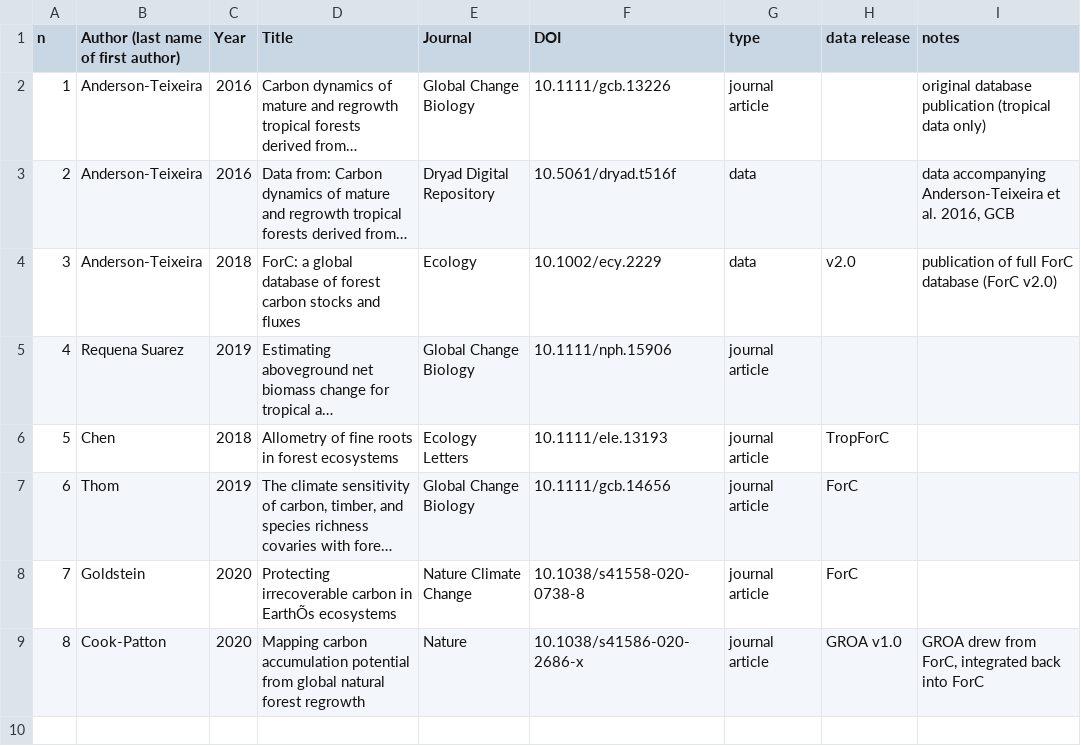
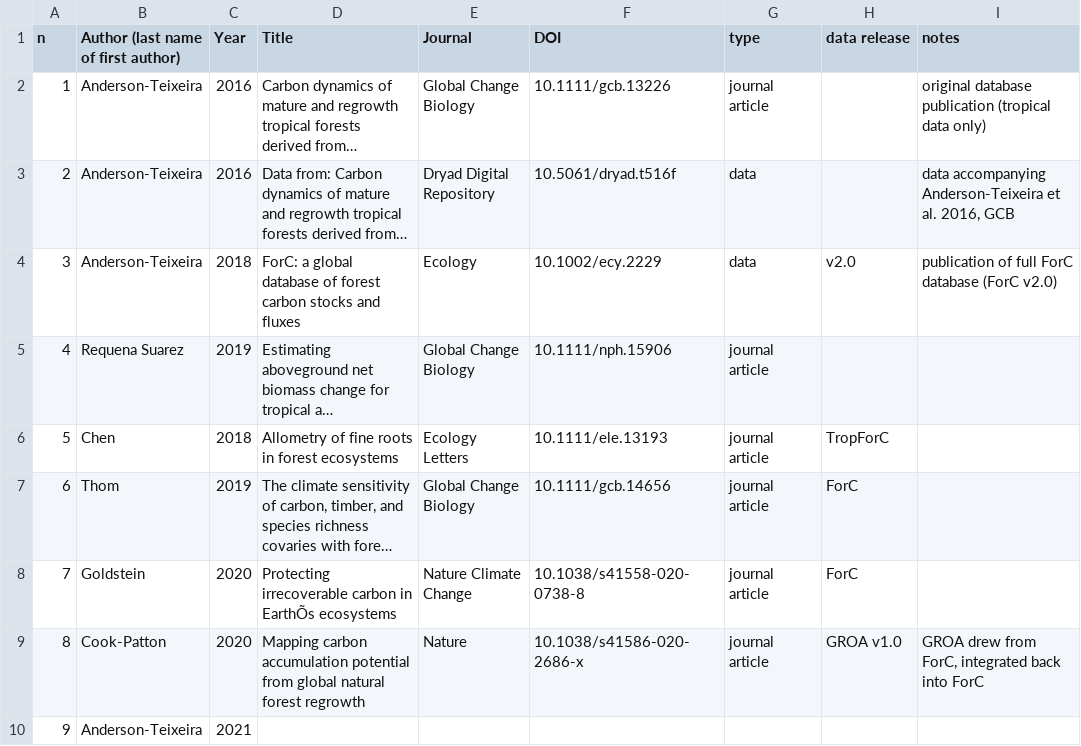
Before and after one commit to forc-db/ForC, a CSV file: ForC_publications.csv, drawn as a sheet; long unchanged cells end in …; the diff names each change by its address in the sheet, - before the commit and + after, or states it on an @@ line.

Commit message:
Update ForC_publications.csv
example

```diff
--- a/ForC_publications.csv
+++ b/ForC_publications.csv
+row 10: 9 | Anderson-Teixeira | 2021
```
